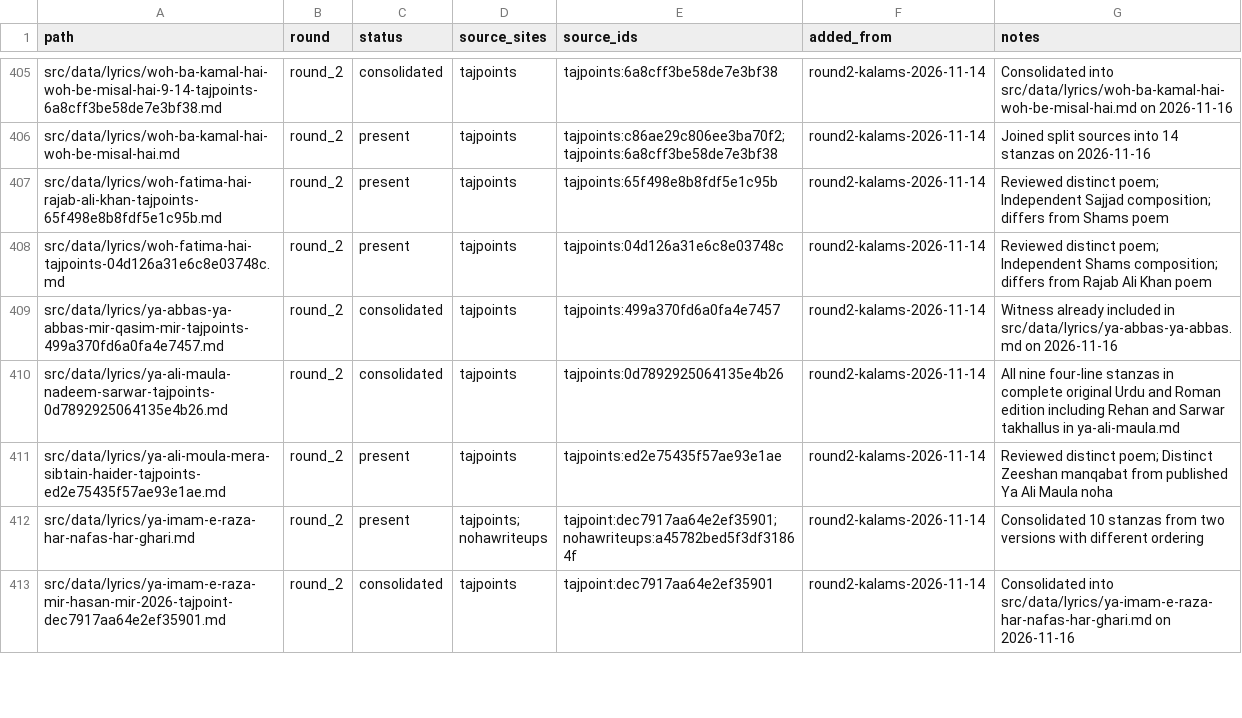
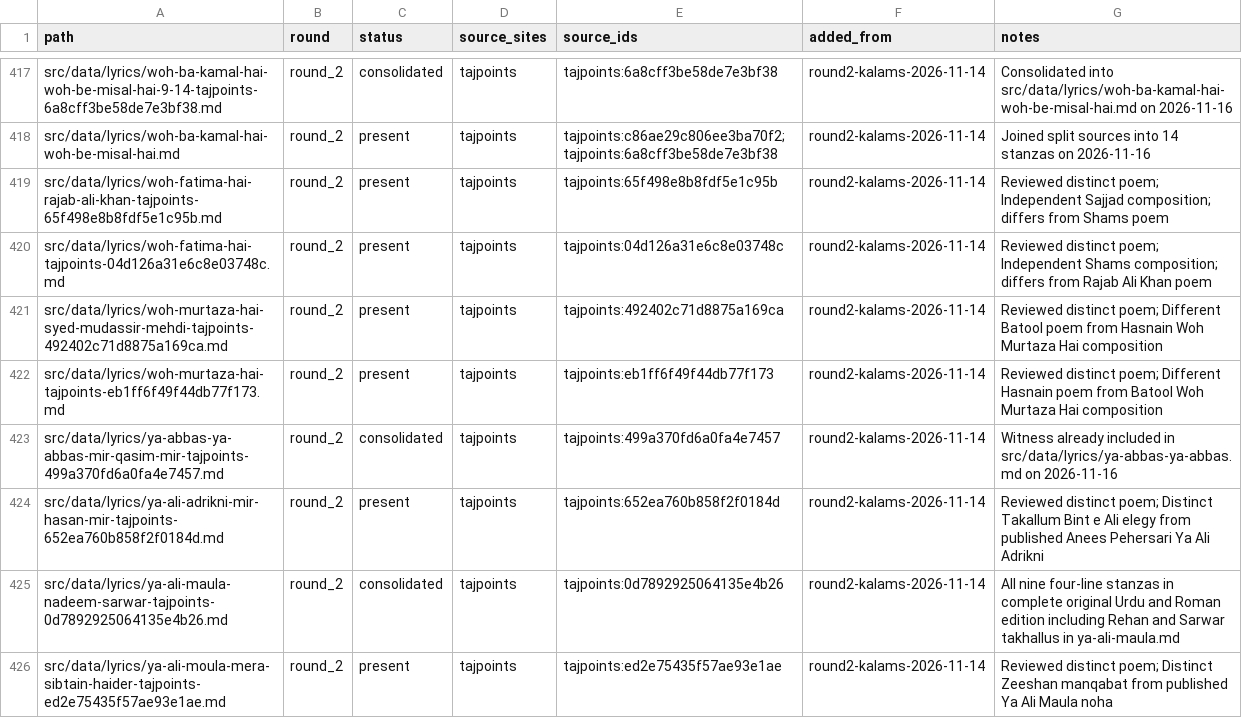
Before and after one commit to GhayurH/lyrics-site, a CSV file: audit/round2-dedup-wip.csv, drawn as a sheet; only a part is shown, gaps mark what is left out; the shorter side is filled out with more unchanged rows; the diff covers the shown part only.

Commit message:
Record 18 distinct round-two same-title lyric reviews

```diff
--- a/audit/round2-dedup-wip.csv
+++ b/audit/round2-dedup-wip.csv
@@ -408,3 +420,6 @@ src/data/lyrics/woh-fatima-hai-rajab-ali-khan-tajpoints-65f498e8b8fdf5e1c95b.md,
 src/data/lyrics/woh-fatima-hai-tajpoints-04d126a31e6c8e03748c.md,round_2,present,tajpoints,tajpoints:04d126a31e6c8e03748c,round2-kalams-2026-11-14,Reviewed distinct poem; Independent Shams composition; differs from Rajab Ali Khan poem
+src/data/lyrics/woh-murtaza-hai-syed-mudassir-mehdi-tajpoints-492402c71d8875a169ca.md,round_2,present,tajpoints,tajpoints:492402c71d8875a169ca,round2-kalams-2026-11-14,Reviewed distinct poem; Different Batool poem from Hasnain Woh Murtaza Hai composition
+src/data/lyrics/woh-murtaza-hai-tajpoints-eb1ff6f49f44db77f173.md,round_2,present,tajpoints,tajpoints:eb1ff6f49f44db77f173,round2-kalams-2026-11-14,Reviewed distinct poem; Different Hasnain poem from Batool Woh Murtaza Hai composition
 src/data/lyrics/ya-abbas-ya-abbas-mir-qasim-mir-tajpoints-499a370fd6a0fa4e7457.md,round_2,consolidated,tajpoints,tajpoints:499a370fd6a0fa4e7457,round2-kalams-2026-11-14,Witness already included in src/data/lyrics/ya-abbas-ya-abbas.md on 2026-11-16
+src/data/lyrics/ya-ali-adrikni-mir-hasan-mir-tajpoints-652ea760b858f2f0184d.md,round_2,present,tajpoints,tajpoints:652ea760b858f2f0184d,round2-kalams-2026-11-14,Reviewed distinct poem; Distinct Takallum Bint e Ali elegy from published Anees Pehersari Ya Ali Adrikni
 src/data/lyrics/ya-ali-maula-nadeem-sarwar-tajpoints-0d7892925064135e4b26.md,round_2,consolidated,tajpoints,tajpoints:0d7892925064135e4b26,round2-kalams-2026-11-14,All nine four-line stanzas in complete original Urdu and Roman edition including Rehan and Sarwar takhallus in ya-ali-maula.md
```
Also changed, not shown: 15 added rows elsewhere in this file.
